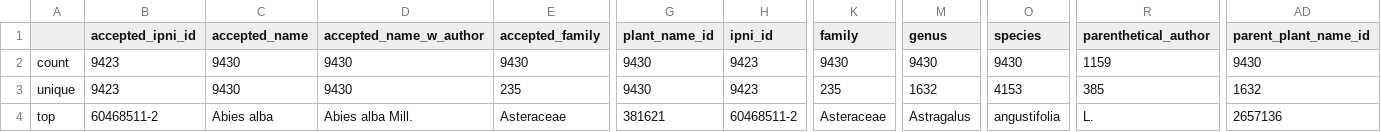
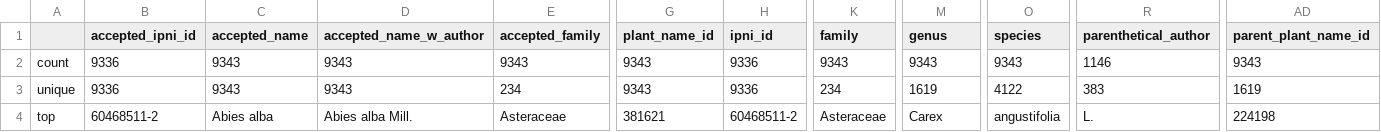
Before and after one commit to alrichardbollans/WCVPHomonyms, a CSV file: taxonomy_inputs/outputs/ambiguous_homonyms/accepted_with_homonyms_summary.csv, drawn as a sheet; only a part is shown, gaps mark what is left out; the diff covers the shown part only; the diff names each change by its address in the sheet, - before the commit and + after, or states it on an @@ line.

```diff
--- a/taxonomy_inputs/outputs/ambiguous_homonyms/accepted_with_homonyms_summary.csv
+++ b/taxonomy_inputs/outputs/ambiguous_homonyms/accepted_with_homonyms_summary.csv
-B2:B3 (accepted_ipni_id): 9423
+B2:B3 (accepted_ipni_id): 9336
-C2:C3 (accepted_name): 9430
+C2:C3 (accepted_name): 9343
-D2:D3 (accepted_name_w_author): 9430
+D2:D3 (accepted_name_w_author): 9343
-E2 (accepted_family): 9430
+E2 (accepted_family): 9343
-G2:G3 (plant_name_id): 9430
+G2:G3 (plant_name_id): 9343
-H2:H3 (ipni_id): 9423
+H2:H3 (ipni_id): 9336
-K2 (family): 9430
+K2 (family): 9343
-M2 (genus): 9430
+M2 (genus): 9343
-O2 (species): 9430
+O2 (species): 9343
-R2 (parenthetical_author): 1159
+R2 (parenthetical_author): 1146
-AD2 (parent_plant_name_id): 9430
+AD2 (parent_plant_name_id): 9343
-E3 (accepted_family): 235
+E3 (accepted_family): 234
-K3 (family): 235
+K3 (family): 234
-M3 (genus): 1632
+M3 (genus): 1619
-O3 (species): 4153
+O3 (species): 4122
-R3 (parenthetical_author): 385
+R3 (parenthetical_author): 383
-AD3 (parent_plant_name_id): 1632
+AD3 (parent_plant_name_id): 1619
-M4 (genus): Astragalus
+M4 (genus): Carex
-AD4 (parent_plant_name_id): 2657136
+AD4 (parent_plant_name_id): 224198
```
Also changed, not shown: 56 edited cells elsewhere in this file, taxonomy_inputs/outputs/ambiguous_homonyms/homonyms_summary.csv, taxonomy_inputs/outputs/ambiguous_homonyms/non_accepted_homonyms_summary.csv, 3 other files.
